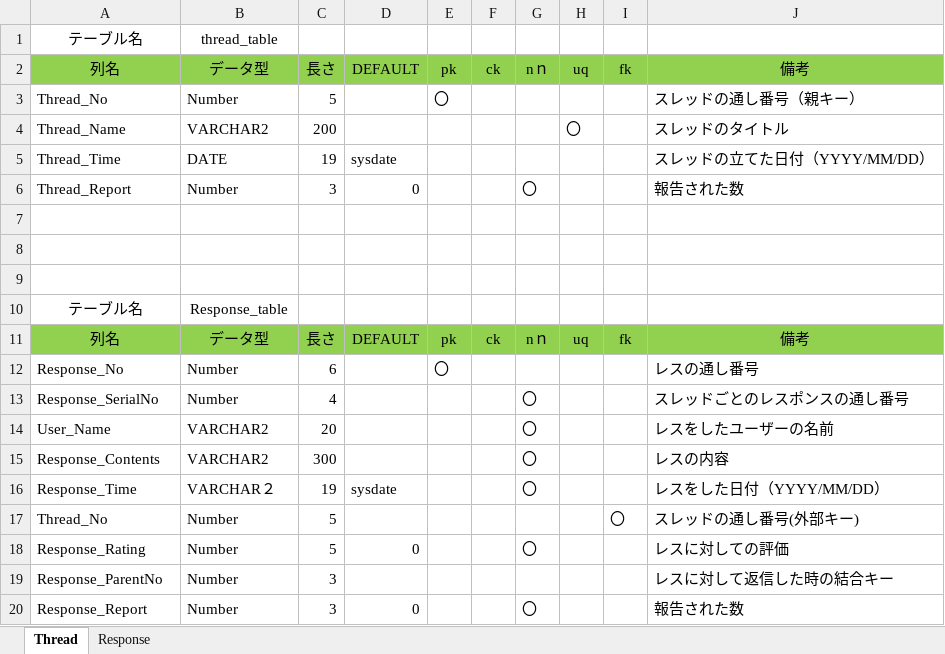
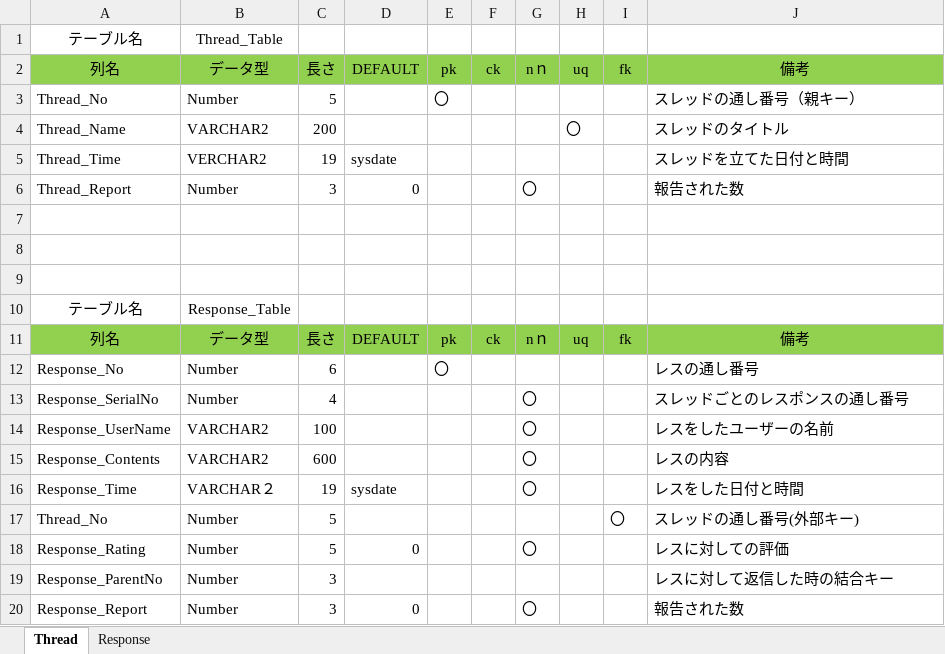
Before and after one commit to NS18304015/Usagi, an Excel workbook: rabbit.xlsx, sheet Thread, drawn as a sheet; values as stored, in another font and other column widths than the file's, no borders; the diff names each change by its address in the sheet, - before the commit and + after, or states it on an @@ line.

```diff
--- a/rabbit.xlsx (sheet Thread)
+++ b/rabbit.xlsx (sheet Thread)
-B1: thread_table
+B1: Thread_Table
-B5: DATE
+B5: VERCHAR2
-J5: スレッドの立てた日付（YYYY/MM/DD）
+J5: スレッドを立てた日付と時間
-B10: Response_table
+B10: Response_Table
-A14: User_Name
+A14: Response_UserName
-C14: 20
+C14: 100
-C15: 300
+C15: 600
-J16: レスをした日付（YYYY/MM/DD）
+J16: レスをした日付と時間
```
Also changed, not shown: 3 other files.
